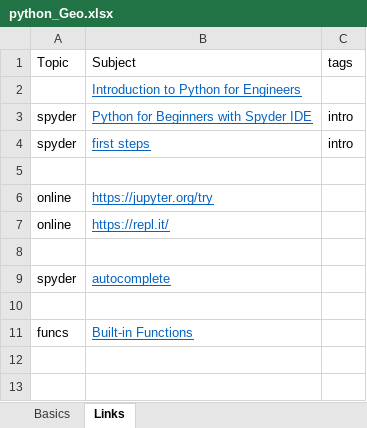
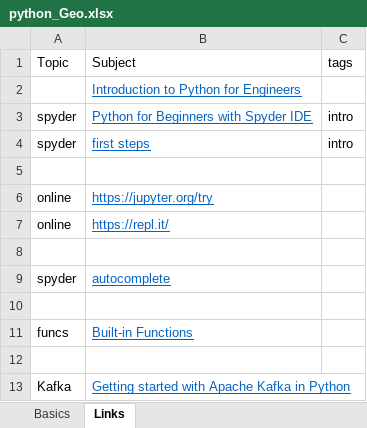
Before and after one commit to lcleofa/python, an Excel workbook: python_Geo.xlsx, sheet Links, drawn as a sheet; values as stored, in another font and other column widths than the file's, no borders; the diff names each change by its address in the sheet, - before the commit and + after, or states it on an @@ line.

```diff
--- a/python_Geo.xlsx (sheet Links)
+++ b/python_Geo.xlsx (sheet Links)
+row 12: (empty)
+row 13: Kafka | Getting started with Apache Kafka in Python
```
Also changed, not shown: 6 other files.
